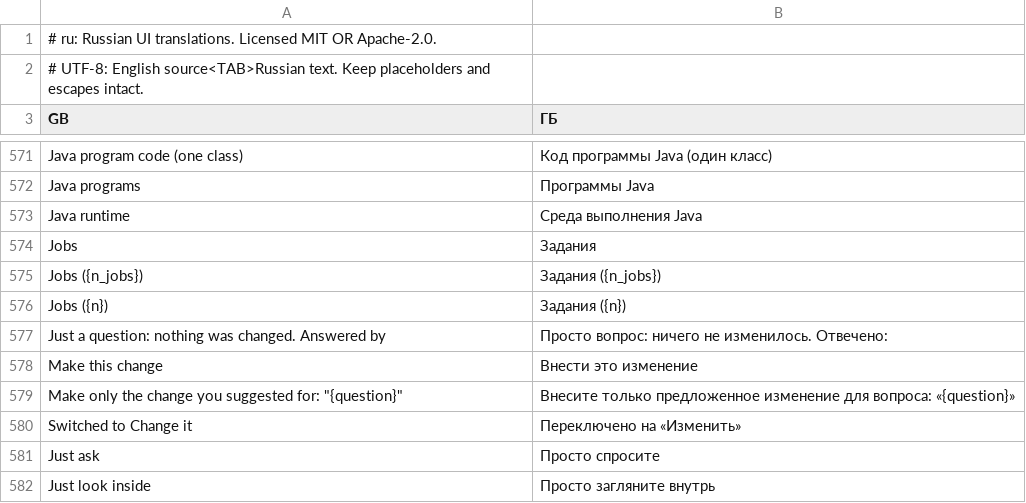
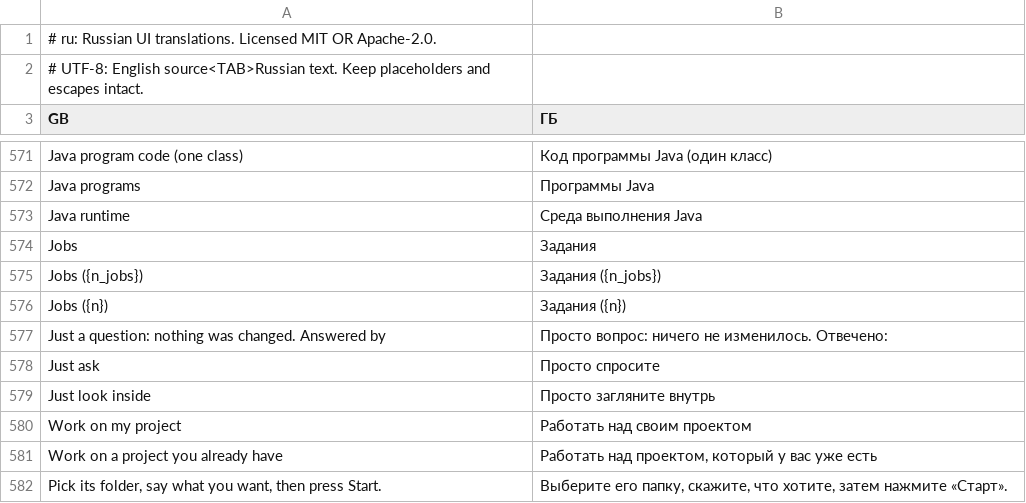
Before and after one commit to Jp25rocko/Craft-Anythinf, a TSV file: crates/ui-egui/src/i18n/ru.tsv, drawn as a sheet; only a part is shown, gaps mark what is left out; the shorter side is filled out with more unchanged rows.

```diff
--- a/crates/ui-egui/src/i18n/ru.tsv
+++ b/crates/ui-egui/src/i18n/ru.tsv
@@ -577,5 +577,2 @@ Jobs ({n})	Задания ({n})
 Just a question: nothing was changed. Answered by	Просто вопрос: ничего не изменилось. Отвечено:
-Make this change	Внести это изменение
-Make only the change you suggested for: "{question}"	Внесите только предложенное изменение для вопроса: «{question}»
-Switched to Change it	Переключено на «Изменить»
 Just ask	Просто спросите
```
Also changed, not shown: crates/ui-egui/src/i18n/de.tsv, crates/ui-egui/src/i18n/ka.tsv, 19 other files.
